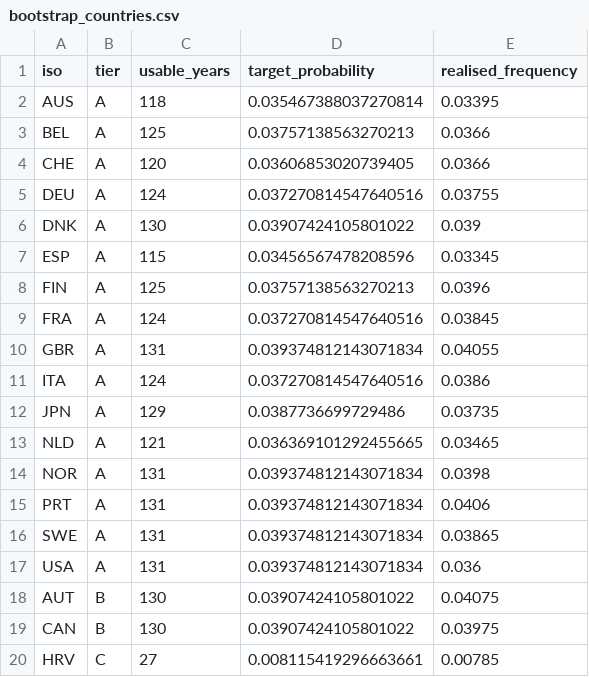
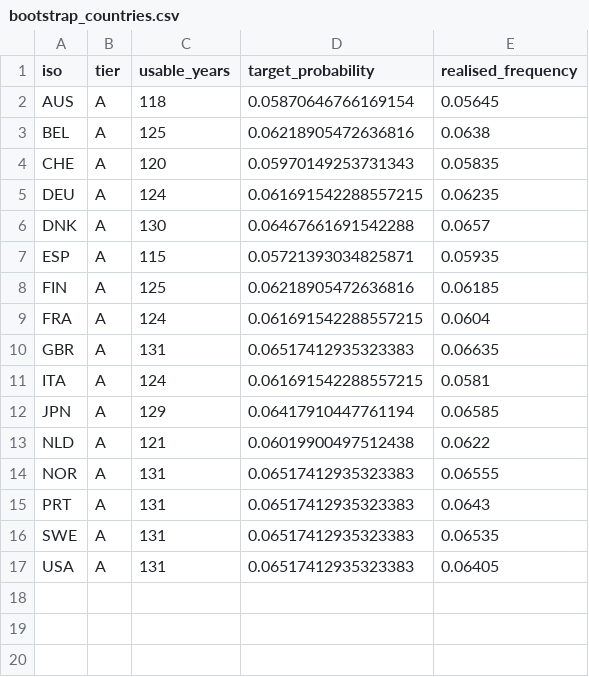
Before and after one commit to KayneJohnston/StockChartIR, a CSV file: results/tables/bootstrap_countries.csv, drawn as a sheet; only a part is shown; the diff covers the shown part only.

```diff
--- a/results/tables/bootstrap_countries.csv
+++ b/results/tables/bootstrap_countries.csv
@@ -1,20 +1,17 @@
 iso,tier,usable_years,target_probability,realised_frequency
-AUS,A,118,0.035467388037270814,0.03395
-BEL,A,125,0.03757138563270213,0.0366
-CHE,A,120,0.03606853020739405,0.0366
-DEU,A,124,0.037270814547640516,0.03755
-DNK,A,130,0.03907424105801022,0.039
-ESP,A,115,0.03456567478208596,0.03345
-FIN,A,125,0.03757138563270213,0.0396
-FRA,A,124,0.037270814547640516,0.03845
-GBR,A,131,0.039374812143071834,0.04055
-ITA,A,124,0.037270814547640516,0.0386
-JPN,A,129,0.0387736699729486,0.03735
-NLD,A,121,0.036369101292455665,0.03465
-NOR,A,131,0.039374812143071834,0.0398
-PRT,A,131,0.039374812143071834,0.0406
-SWE,A,131,0.039374812143071834,0.03865
-USA,A,131,0.039374812143071834,0.036
-AUT,B,130,0.03907424105801022,0.04075
-CAN,B,130,0.03907424105801022,0.03975
-HRV,C,27,0.008115419296663661,0.00785
+AUS,A,118,0.05870646766169154,0.05645
+BEL,A,125,0.06218905472636816,0.0638
+CHE,A,120,0.05970149253731343,0.05835
+DEU,A,124,0.061691542288557215,0.06235
+DNK,A,130,0.06467661691542288,0.0657
+ESP,A,115,0.05721393034825871,0.05935
+FIN,A,125,0.06218905472636816,0.06185
+FRA,A,124,0.061691542288557215,0.0604
+GBR,A,131,0.06517412935323383,0.06635
+ITA,A,124,0.061691542288557215,0.0581
+JPN,A,129,0.06417910447761194,0.06585
+NLD,A,121,0.06019900497512438,0.0622
+NOR,A,131,0.06517412935323383,0.06555
+PRT,A,131,0.06517412935323383,0.0643
+SWE,A,131,0.06517412935323383,0.06535
+USA,A,131,0.06517412935323383,0.06405
```
Also changed, not shown: 19 removed rows elsewhere in this file, results/tables/bootstrap_autocorrelation.csv, results/tables/bootstrap_block_sensitivity.csv, 19 other files.
